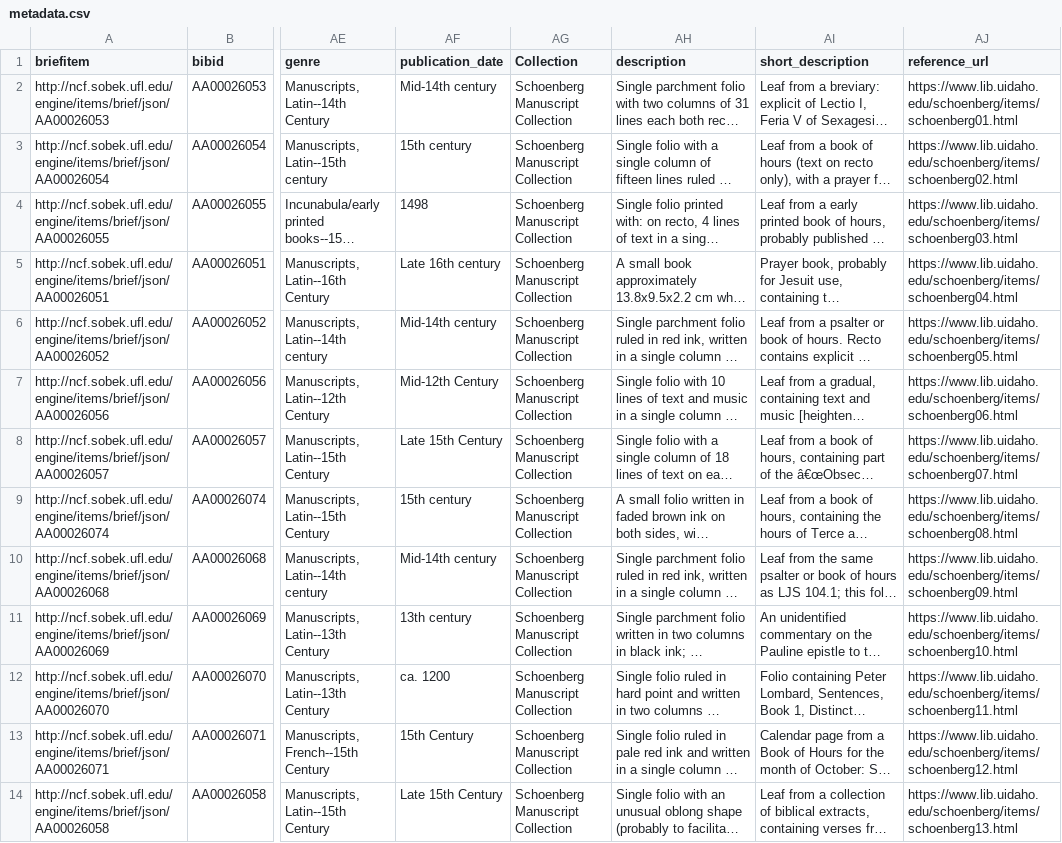
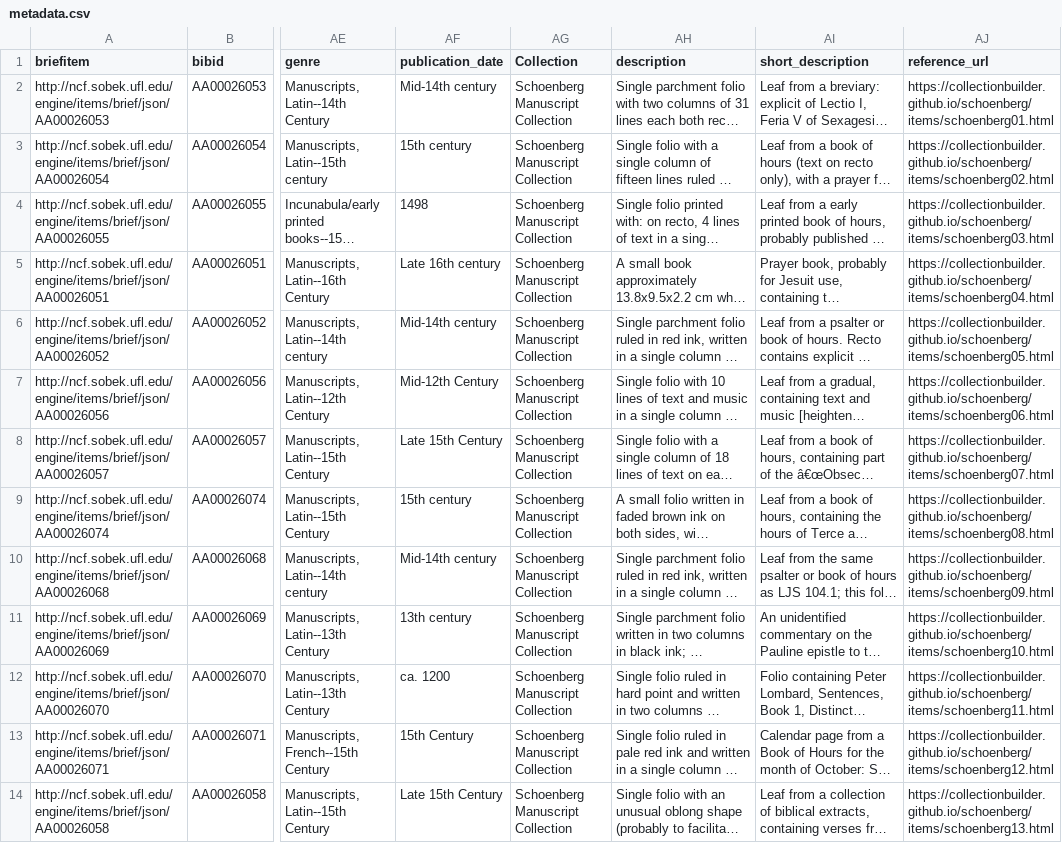
Before and after one commit to CollectionBuilder/demo, a CSV file: schoenberg/data/metadata.csv, drawn as a sheet; only a part is shown, gaps mark what is left out; long unchanged cells end in …; the diff names each change by its address in the sheet, - before the commit and + after, or states it on an @@ line.

```diff
--- a/schoenberg/data/metadata.csv
+++ b/schoenberg/data/metadata.csv
-AJ2 (reference_url): https://www.lib.uidaho.edu/schoenberg/items/schoenberg01.html
+AJ2 (reference_url): https://collectionbuilder.github.io/schoenberg/items/schoenberg01.html
-AJ3 (reference_url): https://www.lib.uidaho.edu/schoenberg/items/schoenberg02.html
+AJ3 (reference_url): https://collectionbuilder.github.io/schoenberg/items/schoenberg02.html
-AJ4 (reference_url): https://www.lib.uidaho.edu/schoenberg/items/schoenberg03.html
+AJ4 (reference_url): https://collectionbuilder.github.io/schoenberg/items/schoenberg03.html
-AJ5 (reference_url): https://www.lib.uidaho.edu/schoenberg/items/schoenberg04.html
+AJ5 (reference_url): https://collectionbuilder.github.io/schoenberg/items/schoenberg04.html
-AJ6 (reference_url): https://www.lib.uidaho.edu/schoenberg/items/schoenberg05.html
+AJ6 (reference_url): https://collectionbuilder.github.io/schoenberg/items/schoenberg05.html
-AJ7 (reference_url): https://www.lib.uidaho.edu/schoenberg/items/schoenberg06.html
+AJ7 (reference_url): https://collectionbuilder.github.io/schoenberg/items/schoenberg06.html
-AJ8 (reference_url): https://www.lib.uidaho.edu/schoenberg/items/schoenberg07.html
+AJ8 (reference_url): https://collectionbuilder.github.io/schoenberg/items/schoenberg07.html
-AJ9 (reference_url): https://www.lib.uidaho.edu/schoenberg/items/schoenberg08.html
+AJ9 (reference_url): https://collectionbuilder.github.io/schoenberg/items/schoenberg08.html
-AJ10 (reference_url): https://www.lib.uidaho.edu/schoenberg/items/schoenberg09.html
+AJ10 (reference_url): https://collectionbuilder.github.io/schoenberg/items/schoenberg09.html
-AJ11 (reference_url): https://www.lib.uidaho.edu/schoenberg/items/schoenberg10.html
+AJ11 (reference_url): https://collectionbuilder.github.io/schoenberg/items/schoenberg10.html
-AJ12 (reference_url): https://www.lib.uidaho.edu/schoenberg/items/schoenberg11.html
+AJ12 (reference_url): https://collectionbuilder.github.io/schoenberg/items/schoenberg11.html
-AJ13 (reference_url): https://www.lib.uidaho.edu/schoenberg/items/schoenberg12.html
+AJ13 (reference_url): https://collectionbuilder.github.io/schoenberg/items/schoenberg12.html
-AJ14 (reference_url): https://www.lib.uidaho.edu/schoenberg/items/schoenberg13.html
+AJ14 (reference_url): https://collectionbuilder.github.io/schoenberg/items/schoenberg13.html
```
Also changed, not shown: schoenberg/data/subjects.csv, 25 other files.
